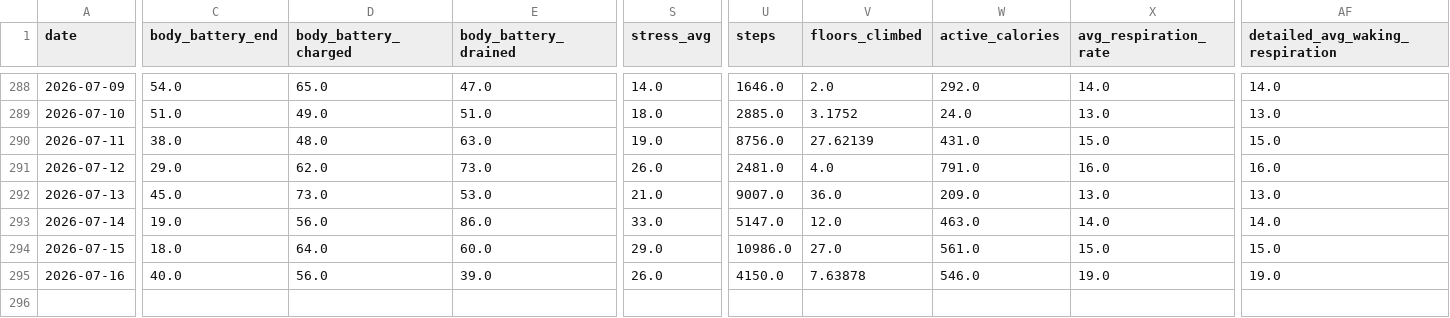
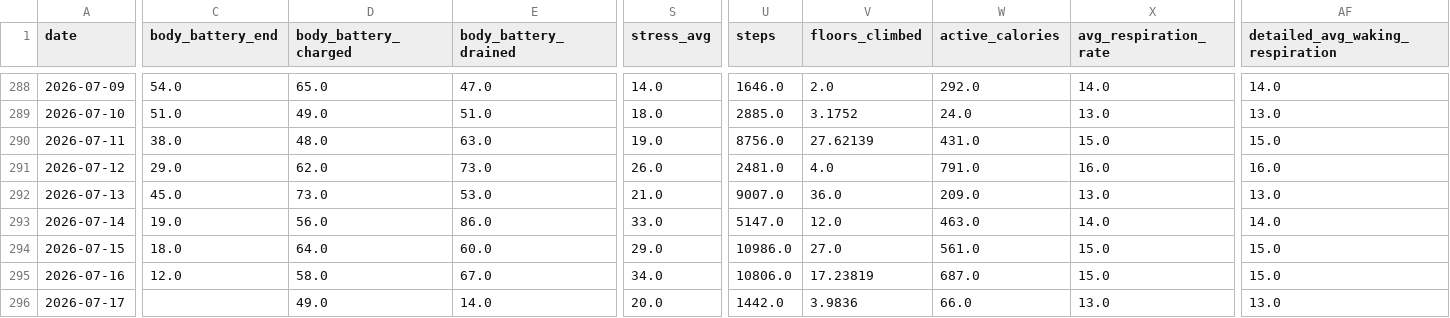
Before and after one commit to sergio-perilla/el_profe, a CSV file: data/health/daily_metrics.csv, drawn as a sheet; only a part is shown, gaps mark what is left out; rows hold the shown columns only; the diff names each change by its address in the sheet, - before the commit and + after, or states it on an @@ line.

```diff
--- a/data/health/daily_metrics.csv
+++ b/data/health/daily_metrics.csv
-C295 (body_battery_end): 40.0
+C295 (body_battery_end): 12.0
-D295 (body_battery_charged): 56.0
+D295 (body_battery_charged): 58.0
-E295 (body_battery_drained): 39.0
+E295 (body_battery_drained): 67.0
-S295 (stress_avg): 26.0
+S295 (stress_avg): 34.0
-U295 (steps): 4150.0
+U295 (steps): 10806.0
-V295 (floors_climbed): 7.63878
+V295 (floors_climbed): 17.23819
-W295 (active_calories): 546.0
+W295 (active_calories): 687.0
-X295 (avg_respiration_rate): 19.0
+X295 (avg_respiration_rate): 15.0
-AF295 (detailed_avg_waking_respiration): 19.0
+AF295 (detailed_avg_waking_respiration): 15.0
+row 296: 2026-07-17 |  | 49.0 | 14.0 | 20.0 | 1442.0 | 3.9836 | 66.0 | 13.0 | 13.0
```
Also changed, not shown: data/activities/running_activities.csv, data/metadata/sync_log.csv, 2 other files.
